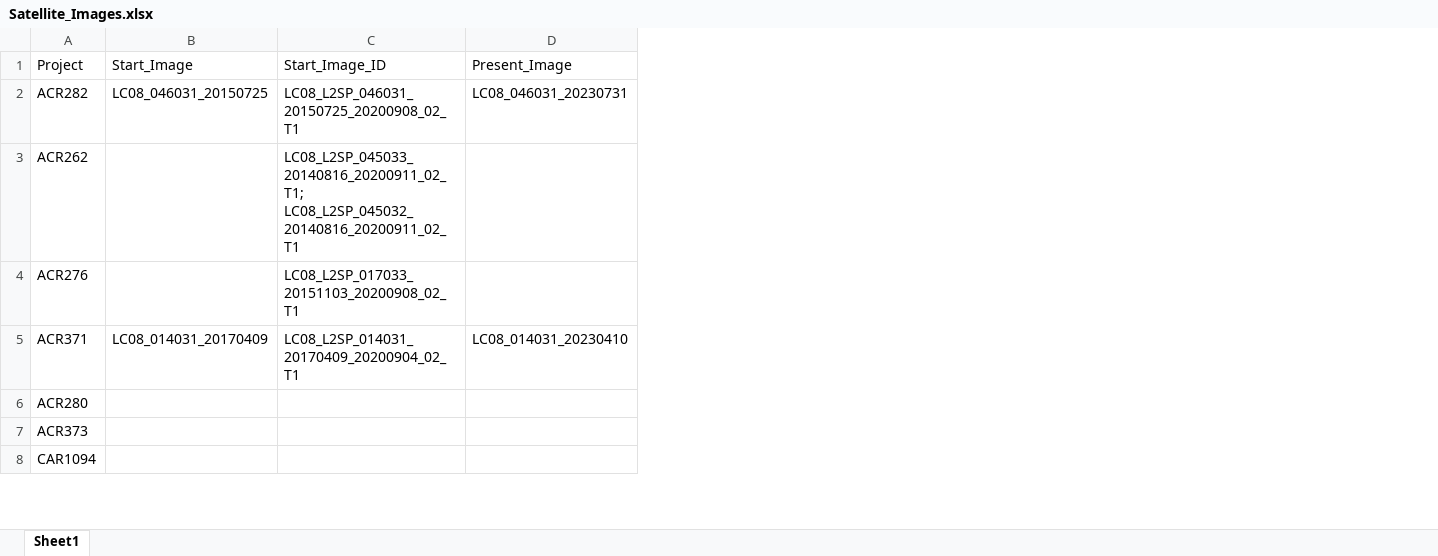
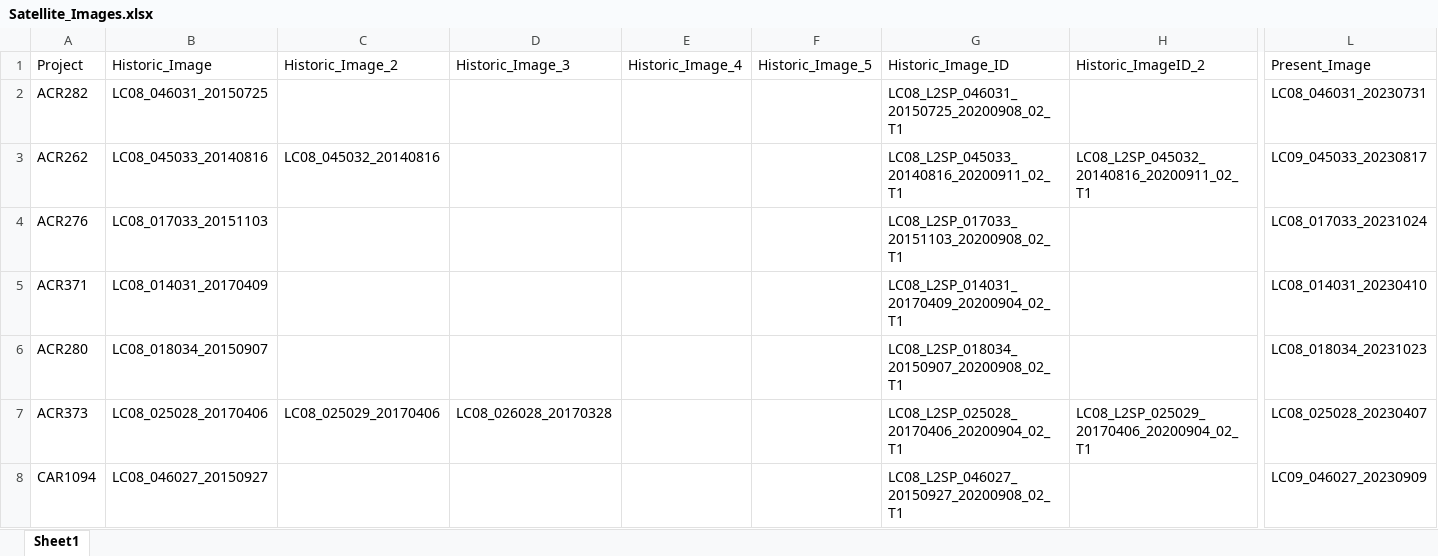
Before and after one commit to zacpinard/Carbon-Offsets, an Excel workbook: data/NDVI/Images/Satellite_Images.xlsx, sheet Sheet1, drawn as a sheet; only a part is shown, gaps mark what is left out; values as stored, in another font and other column widths than the file's, no cell formats; addresses are those after the commit; the diff covers the shown part only; the diff names each change by its address in the sheet, - before the commit and + after, or states it on an @@ line.

```diff
--- a/data/NDVI/Images/Satellite_Images.xlsx (sheet Sheet1)
+++ b/data/NDVI/Images/Satellite_Images.xlsx (sheet Sheet1)
+column C (Historic_Image_2), rows 3-7: LC08_045032_20140816 |  |  |  | LC08_025029_20170406
+column D (Historic_Image_3), row 7: LC08_026028_20170328
+column E (Historic_Image_4), empty
+column F (Historic_Image_5), empty
+column H (Historic_ImageID_2), rows 3-7: LC08_L2SP_045032_20140816_20200911_02_T1 |  |  |  | LC08_L2SP_025029_20170406_20200904_02_T1
-B1: Start_Image
+B1: Historic_Image
-G1: Start_Image_ID
+G1: Historic_Image_ID
-B3 (Historic_Image): (empty)
+B3 (Historic_Image): LC08_045033_20140816
-G3 (Historic_Image_ID): LC08_L2SP_045033_20140816_20200911_02_T1; LC08_L2SP_045032_20140816_20200911_02_T1
+G3 (Historic_Image_ID): LC08_L2SP_045033_20140816_20200911_02_T1
-L3 (Present_Image): (empty)
+L3 (Present_Image): LC09_045033_20230817
-B4 (Historic_Image): (empty)
+B4 (Historic_Image): LC08_017033_20151103
-L4 (Present_Image): (empty)
+L4 (Present_Image): LC08_017033_20231024
-B6 (Historic_Image): (empty)
+B6 (Historic_Image): LC08_018034_20150907
-G6 (Historic_Image_ID): (empty)
+G6 (Historic_Image_ID): LC08_L2SP_018034_20150907_20200908_02_T1
-L6 (Present_Image): (empty)
+L6 (Present_Image): LC08_018034_20231023
-B7 (Historic_Image): (empty)
+B7 (Historic_Image): LC08_025028_20170406
-G7 (Historic_Image_ID): (empty)
+G7 (Historic_Image_ID): LC08_L2SP_025028_20170406_20200904_02_T1
-L7 (Present_Image): (empty)
+L7 (Present_Image): LC08_025028_20230407
-B8 (Historic_Image): (empty)
+B8 (Historic_Image): LC08_046027_20150927
-G8 (Historic_Image_ID): (empty)
+G8 (Historic_Image_ID): LC08_L2SP_046027_20150927_20200908_02_T1
-L8 (Present_Image): (empty)
+L8 (Present_Image): LC09_046027_20230909
```
Also changed, not shown: 12 added columns and 24 edited cells elsewhere in this sheet, cell formats, 5 other files.
